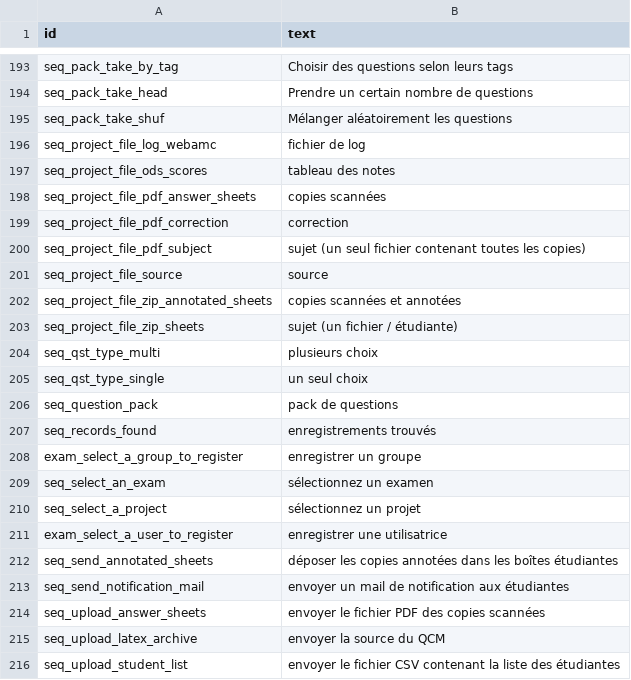
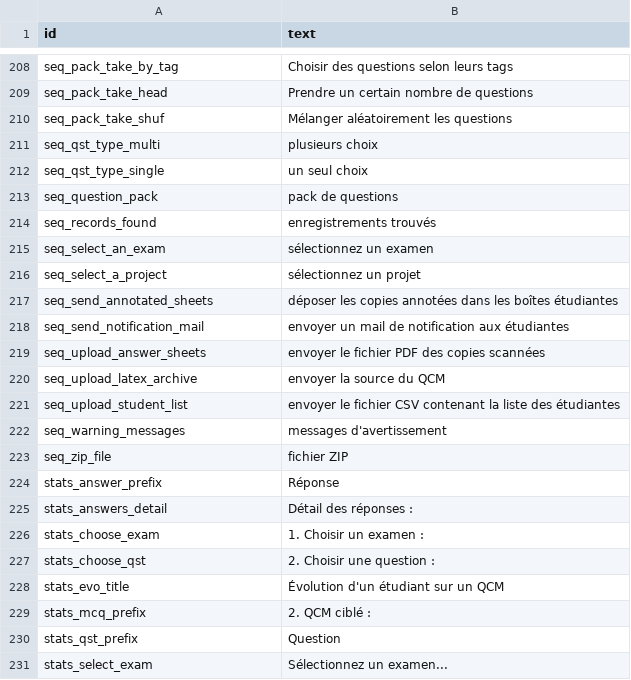
Before and after one commit to sami-evangelista/webamc, a CSV file: src/webamc/data/lang/fr/all.csv, drawn as a sheet; only a part is shown, gaps mark what is left out; the shorter side is filled out with more unchanged rows; the diff covers the shown part only.

```diff
--- a/src/webamc/data/lang/fr/all.csv
+++ b/src/webamc/data/lang/fr/all.csv
@@ -195,10 +210,2 @@ seq_pack_take_head;Prendre un certain nombre de questions
 seq_pack_take_shuf;Mélanger aléatoirement les questions
-seq_project_file_log_webamc;fichier de log
-seq_project_file_ods_scores;tableau des notes
-seq_project_file_pdf_answer_sheets;copies scannées
-seq_project_file_pdf_correction;correction
-seq_project_file_pdf_subject;sujet (un seul fichier contenant toutes les copies)
-seq_project_file_source;source
-seq_project_file_zip_annotated_sheets;copies scannées et annotées
-seq_project_file_zip_sheets;sujet (un fichier / étudiante)
 seq_qst_type_multi;plusieurs choix
@@ -207,6 +214,4 @@ seq_question_pack;pack de questions
 seq_records_found;enregistrements trouvés
-exam_select_a_group_to_register;enregistrer un groupe
 seq_select_an_exam;sélectionnez un examen
 seq_select_a_project;sélectionnez un projet
-exam_select_a_user_to_register;enregistrer une utilisatrice
 seq_send_annotated_sheets;déposer les copies annotées dans les boîtes étudiantes
```
Also changed, not shown: 14 added rows, 4 removed rows, 14 moved rows and 1 edited cell elsewhere in this file, src/webamc/data/lang/en/all.csv, 32 other files.
